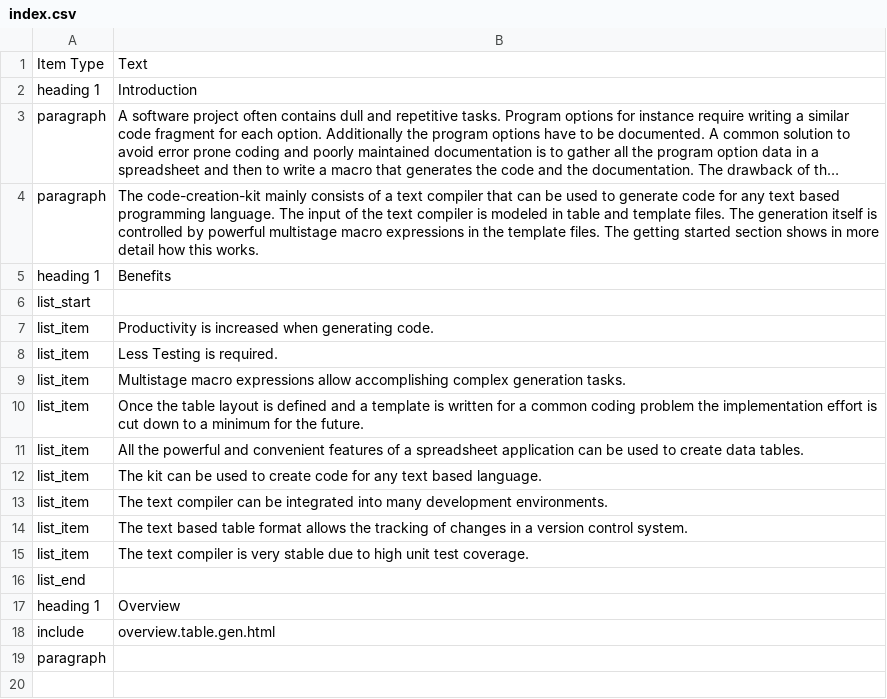
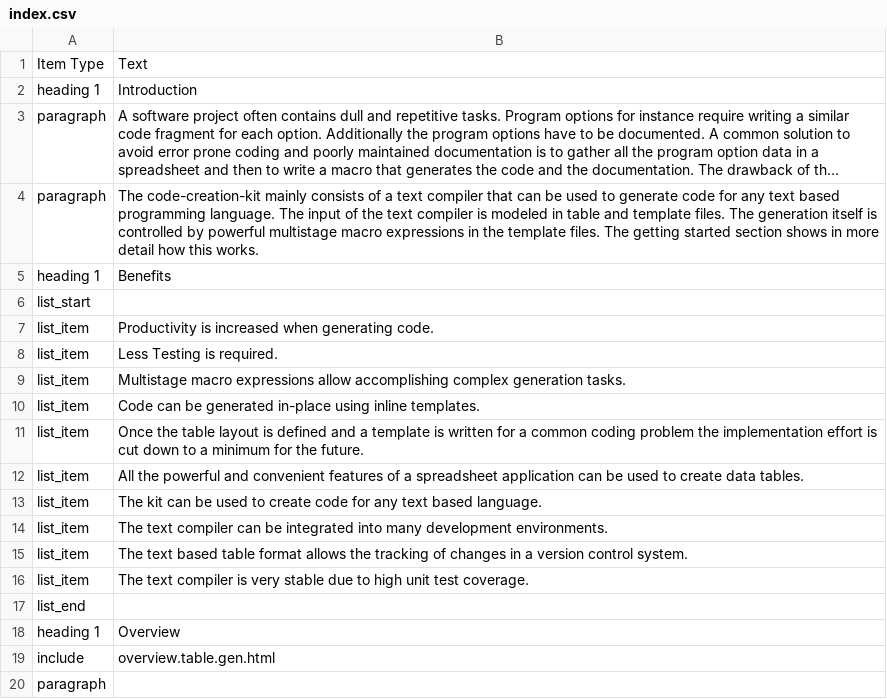
Before and after one commit to squeakycode/code-creation-kit, a CSV file: docsource/index.csv, drawn as a sheet; long unchanged cells end in ….

```diff
--- a/docsource/index.csv
+++ b/docsource/index.csv
@@ -9,2 +9,3 @@ list_item;Less Testing is required.
 list_item;Multistage macro expressions allow accomplishing complex generation tasks.
+list_item;Code can be generated in-place using inline templates.
 list_item;Once the table layout is defined and a template is written for a common coding problem the implementation effort is cut down to a minimum for the future.
```
Also changed, not shown: docsource/change_log.csv, docsource/getting_started.csv, 7 other files.
